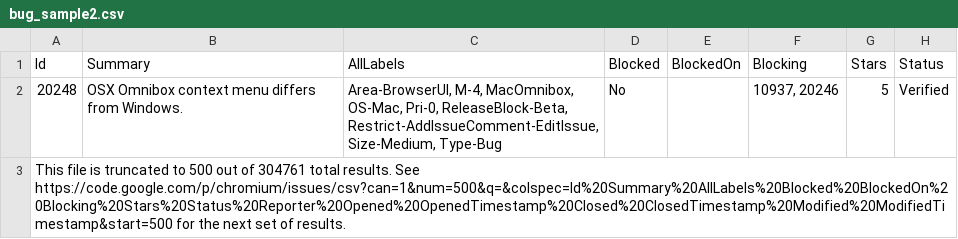
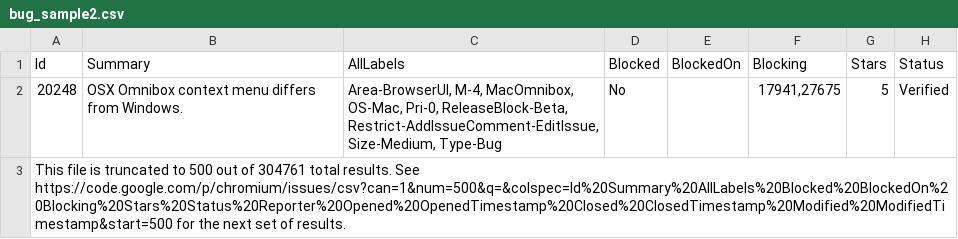
Before and after one commit to andymeneely/chromium-history, a CSV file: data/development/bugs/csv/bug_sample2.csv, drawn as a sheet; only a part is shown; the diff names each change by its address in the sheet, - before the commit and + after, or states it on an @@ line.

```diff
--- a/data/development/bugs/csv/bug_sample2.csv
+++ b/data/development/bugs/csv/bug_sample2.csv
-F2 (Blocking): 10937, 20246
+F2 (Blocking): 17941,27675
```
Also changed, not shown: data/development/bugs/csv/bug_sample.csv, 3 other files.
